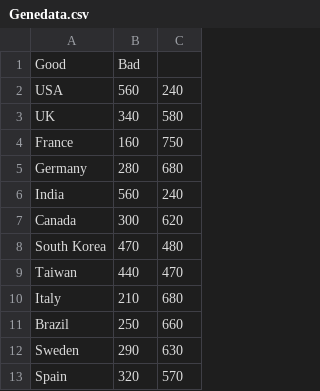
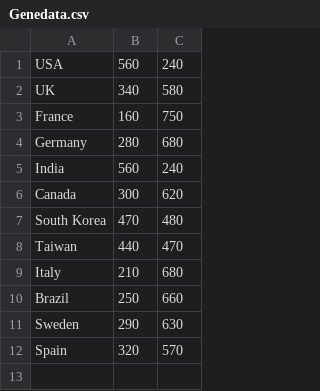
Before and after one commit to lucaanescu/DataGenes, a CSV file: Genedata.csv, drawn as a sheet.

Commit message:
Update Genedata.csv

```diff
--- a/Genedata.csv
+++ b/Genedata.csv
@@ -1,2 +1 @@
- Good, Bad
 USA, 560, 240
```
